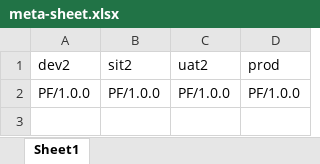
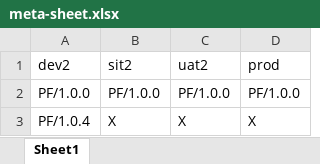
Before and after one commit to PyLAB2025/promotion-repo, an Excel workbook: meta-sheet.xlsx, sheet Sheet1, drawn as a sheet; values as stored, in another font and other column widths than the file's, no borders; the diff names each change by its address in the sheet, - before the commit and + after, or states it on an @@ line.

Commit message:
Add PF/1.0.4 to meta-sheet

```diff
--- a/meta-sheet.xlsx (sheet Sheet1)
+++ b/meta-sheet.xlsx (sheet Sheet1)
+row 3: PF/1.0.4 | X | X | X
```
